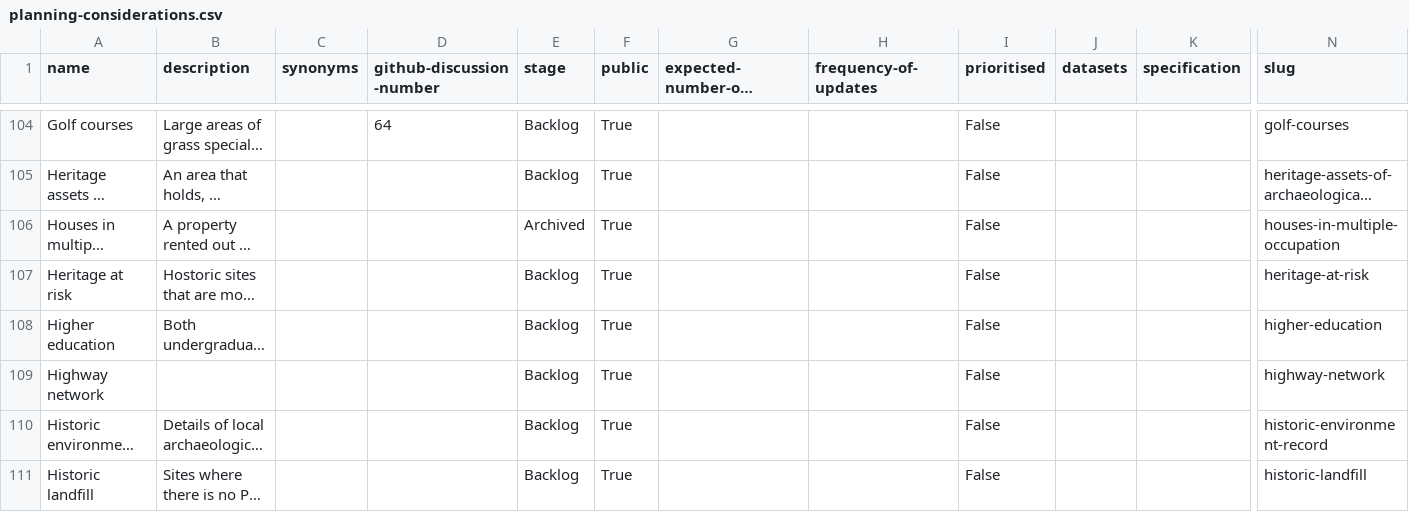
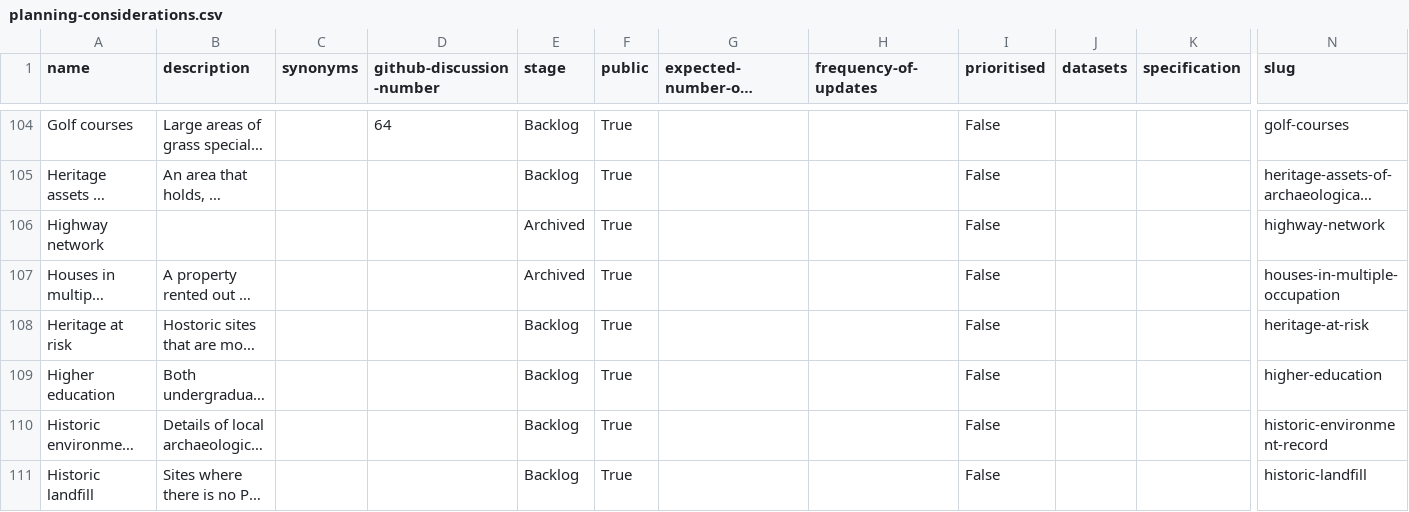
Before and after one commit to digital-land/planning-data-design, a CSV file: data/planning-considerations.csv, drawn as a sheet; only a part is shown, gaps mark what is left out; long unchanged cells end in …; removed rows and columns are numbered as before the commit, all else as after; rows hold the shown columns only; the diff covers the shown part only; the diff names each change by its address in the sheet, - before the commit and + after, or states it on an @@ line.

```diff
--- a/data/planning-considerations.csv
+++ b/data/planning-considerations.csv
+row 106: Highway network |  |  |  | Archived | True |  |  | False |  |  | highway-network
-row 109: Highway network |  |  |  | Backlog | True |  |  | False |  |  | highway-network
```
Also changed, not shown: 10 added rows, 10 removed rows, 1 moved row and 7 edited cells elsewhere in this file.
